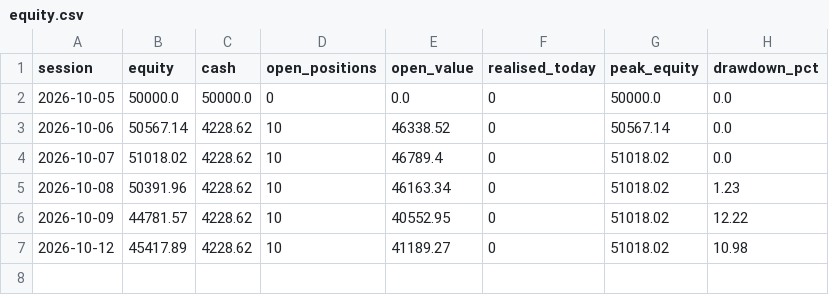
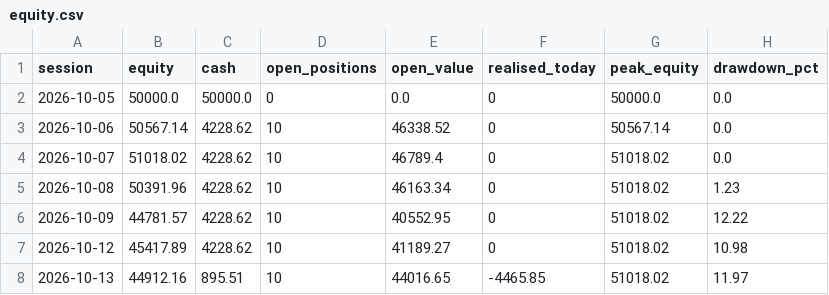
Before and after one commit to tanmaykaper/Paper-Trading-Bot, a CSV file: state/momentum/equity.csv, drawn as a sheet.

```diff
--- a/state/momentum/equity.csv
+++ b/state/momentum/equity.csv
@@ -7 +7,2 @@ session,equity,cash,open_positions,open_value,realised_today,peak_equity,drawdow
 2026-10-12,45417.89,4228.62,10,41189.27,0,51018.02,10.98
+2026-10-13,44912.16,895.51,10,44016.65,-4465.85,51018.02,11.97
```
Also changed, not shown: 5 other files.
